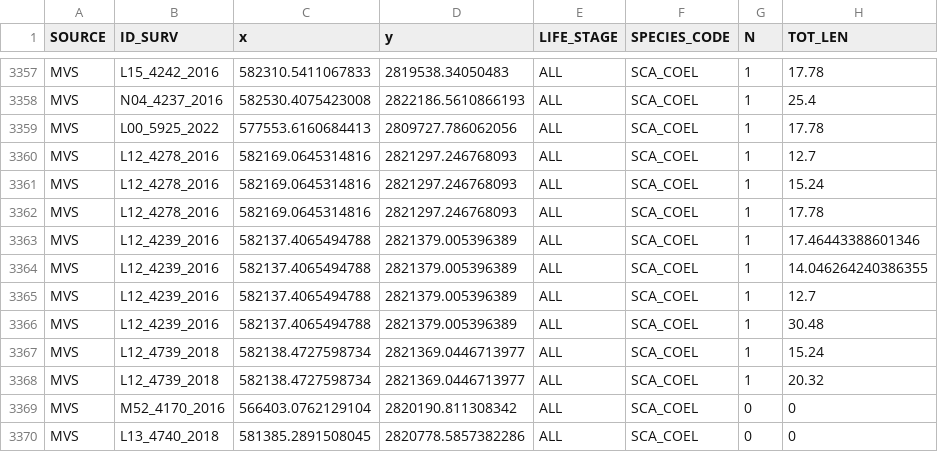
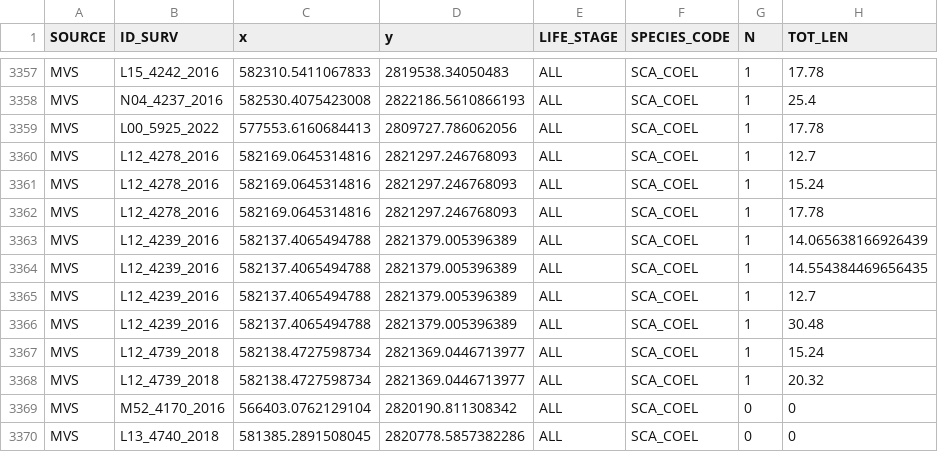
Before and after one commit to IslaTurcke/Turcke_MSc_Ch1, a CSV file: Data_SmallFiles/Fish/MidnightParrotfish_PA_Full_Long.csv, drawn as a sheet; only a part is shown, gaps mark what is left out.

```diff
--- a/Data_SmallFiles/Fish/MidnightParrotfish_PA_Full_Long.csv
+++ b/Data_SmallFiles/Fish/MidnightParrotfish_PA_Full_Long.csv
@@ -3362,4 +3362,4 @@ MVS,L12_4278_2016,582169.0645314816,2821297.246768093,ALL,SCA_COEL,1,15.24
 MVS,L12_4278_2016,582169.0645314816,2821297.246768093,ALL,SCA_COEL,1,17.78
-MVS,L12_4239_2016,582137.4065494788,2821379.005396389,ALL,SCA_COEL,1,17.46443388601346
-MVS,L12_4239_2016,582137.4065494788,2821379.005396389,ALL,SCA_COEL,1,14.046264240386355
+MVS,L12_4239_2016,582137.4065494788,2821379.005396389,ALL,SCA_COEL,1,14.065638166926439
+MVS,L12_4239_2016,582137.4065494788,2821379.005396389,ALL,SCA_COEL,1,14.554384469656435
 MVS,L12_4239_2016,582137.4065494788,2821379.005396389,ALL,SCA_COEL,1,12.7
```
Also changed, not shown: Data_SmallFiles/Fish/RainbowParrotfish_PA_Full_Long.csv, 4 other files.
